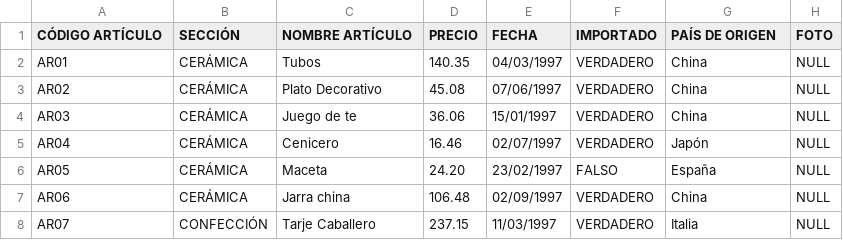
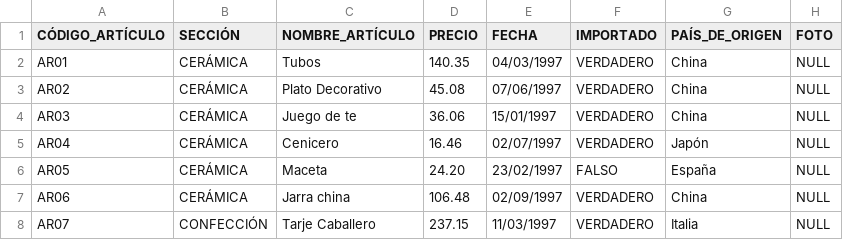
Before and after one commit to nalancay17/BBDD_JDBC, a CSV file: productos.csv, drawn as a sheet; only a part is shown.

Commit message:
Actualización nombre de columnas para evitar errores por espacios.

```diff
--- a/productos.csv
+++ b/productos.csv
@@ -1,2 +1,2 @@
-"CÓDIGO ARTÍCULO","SECCIÓN","NOMBRE ARTÍCULO","PRECIO","FECHA","IMPORTADO","PAÍS DE ORIGEN","FOTO"
+"CÓDIGO_ARTÍCULO","SECCIÓN","NOMBRE_ARTÍCULO","PRECIO","FECHA","IMPORTADO","PAÍS_DE_ORIGEN","FOTO"
 "AR01","CERÁMICA","Tubos","140.35","04/03/1997","VERDADERO","China","NULL"
```
Also changed, not shown: 1 other file.
